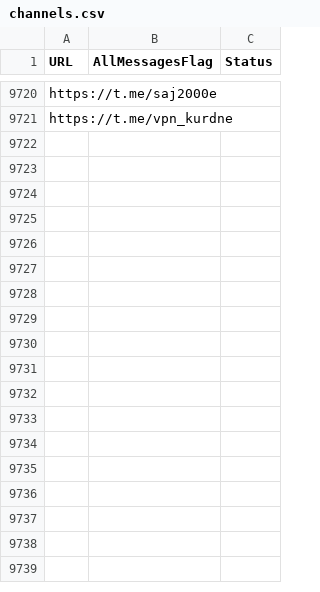
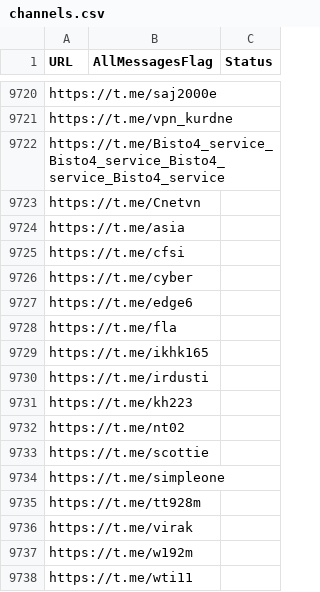
Before and after one commit to RaminTabriz/V2rayCollector, a CSV file: channels.csv, drawn as a sheet; only a part is shown, gaps mark what is left out; the diff names each change by its address in the sheet, - before the commit and + after, or states it on an @@ line.

```diff
--- a/channels.csv
+++ b/channels.csv
+row 9722: https://t.me/Bisto4_service_Bisto4_service_Bisto4_service_Bisto4_service
+row 9723: https://t.me/Cnetvn
+row 9724: https://t.me/asia
+row 9725: https://t.me/cfsi
+row 9726: https://t.me/cyber
+row 9727: https://t.me/edge6
+row 9728: https://t.me/fla
+row 9729: https://t.me/ikhk165
+row 9730: https://t.me/irdusti
+row 9731: https://t.me/kh223
+row 9732: https://t.me/nt02
+row 9733: https://t.me/scottie
+row 9734: https://t.me/simpleone
+row 9735: https://t.me/tt928m
+row 9736: https://t.me/virak
+row 9737: https://t.me/w192m
+row 9738: https://t.me/wti11
```
Also changed, not shown: stats/history.csv, 2 other files.
